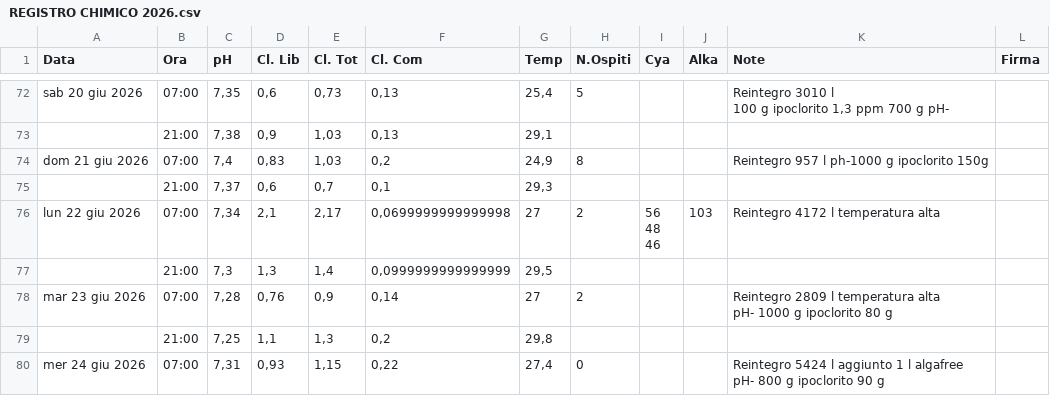
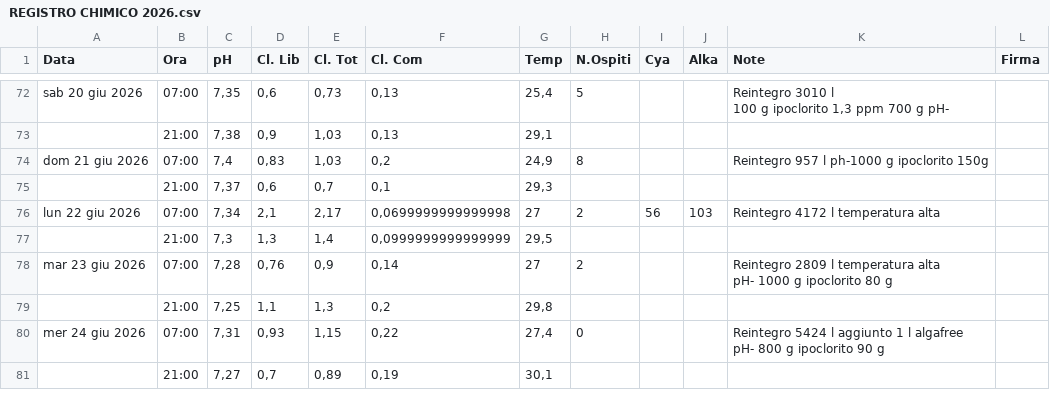
Before and after one commit to paolodelbalio/registrileanfore, a CSV file: REGISTRO CHIMICO 2026.csv, drawn as a sheet; only a part is shown, gaps mark what is left out; the shorter side is filled out with more unchanged rows; the diff covers the shown part only.

```diff
--- a/REGISTRO CHIMICO 2026.csv
+++ b/REGISTRO CHIMICO 2026.csv
@@ -86,5 +83,3 @@ dom 21 giu 2026,07:00,"7,4","0,83","1,03","0,2","24,9",8,,,Reintegro 957 l ph-10
 ,21:00,"7,37","0,6","0,7","0,1","29,3",,,,,
-lun 22 giu 2026,07:00,"7,34","2,1","2,17","0,0699999999999998",27,2,"56
-48
-46",103,Reintegro 4172 l temperatura alta,
+lun 22 giu 2026,07:00,"7,34","2,1","2,17","0,0699999999999998",27,2,56,103,Reintegro 4172 l temperatura alta,
 ,21:00,"7,3","1,3","1,4","0,0999999999999999","29,5",,,,,
```
Also changed, not shown: 8 edited cells elsewhere in this file.
